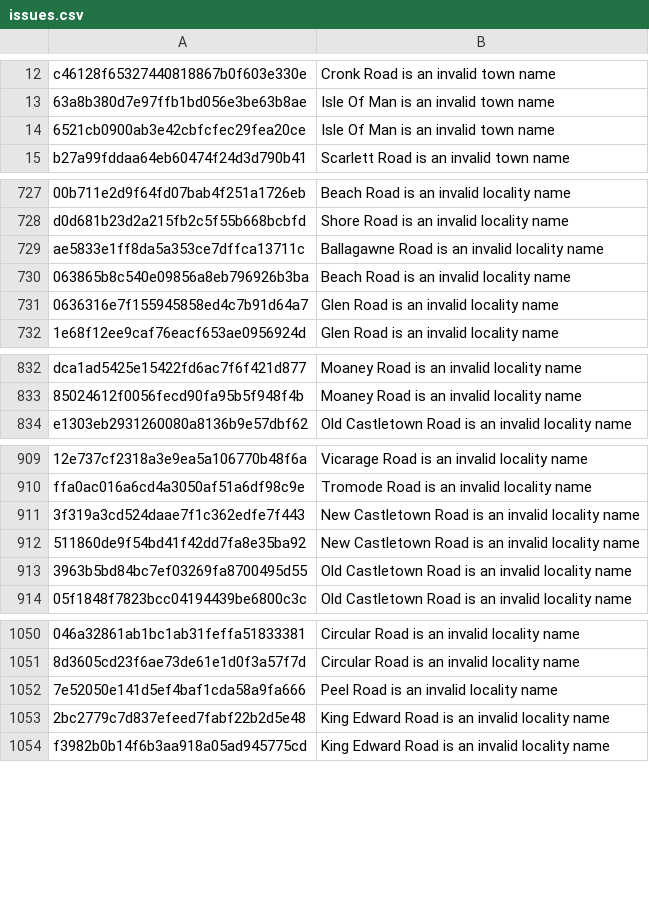
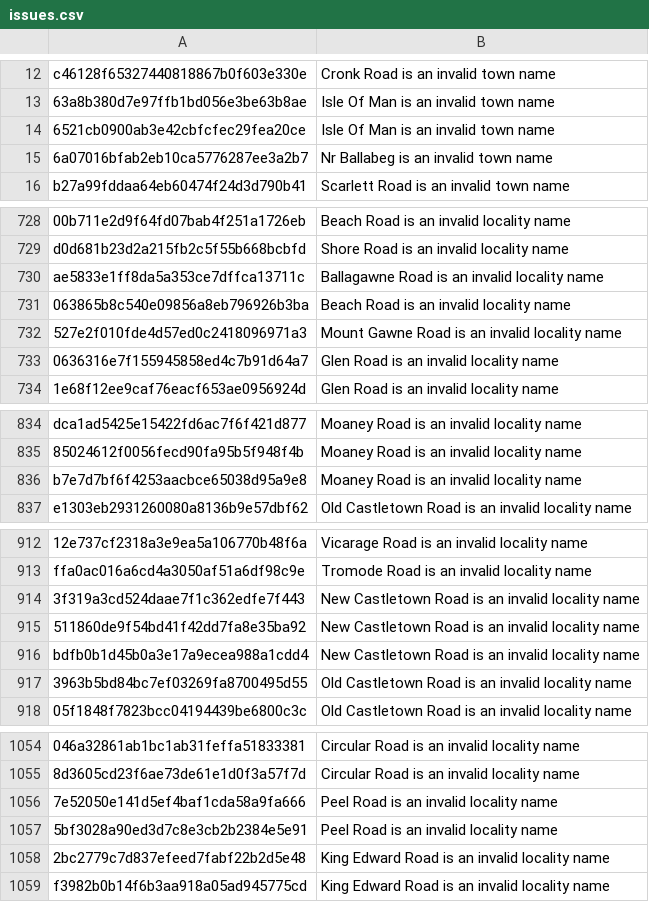
Before and after one commit to dankarran/isleofman-opendata, a CSV file: data/gov.im/land-transactions/outputs/issues.csv, drawn as a sheet; only a part is shown, gaps mark what is left out; the diff covers the shown part only.

```diff
--- a/data/gov.im/land-transactions/outputs/issues.csv
+++ b/data/gov.im/land-transactions/outputs/issues.csv
@@ -14,2 +14,3 @@
 "6521cb0900ab3e42cbfcfec29fea20ce","Isle Of Man is an invalid town name"
+"6a07016bfab2eb10ca5776287ee3a2b7","Nr Ballabeg is an invalid town name"
 "b27a99fddaa64eb60474f24d3d790b41","Scarlett Road is an invalid town name"
@@ -730,2 +731,3 @@
 "063865b8c540e09856a8eb796926b3ba","Beach Road is an invalid locality name"
+"527e2f010fde4d57ed0c2418096971a3","Mount Gawne Road is an invalid locality name"
 "0636316e7f155945858ed4c7b91d64a7","Glen Road is an invalid locality name"
@@ -833,2 +835,3 @@
 "85024612f0056fecd90fa95b5f948f4b","Moaney Road is an invalid locality name"
+"b7e7d7bf6f4253aacbce65038d95a9e8","Moaney Road is an invalid locality name"
 "e1303eb2931260080a8136b9e57dbf62","Old Castletown Road is an invalid locality name"
@@ -912,2 +915,3 @@
 "511860de9f54bd41f42dd7fa8e35ba92","New Castletown Road is an invalid locality name"
+"bdfb0b1d45b0a3e17a9ecea988a1cdd4","New Castletown Road is an invalid locality name"
 "3963b5bd84bc7ef03269fa8700495d55","Old Castletown Road is an invalid locality name"
@@ -1052,2 +1056,3 @@
 "7e52050e141d5ef4baf1cda58a9fa666","Peel Road is an invalid locality name"
+"5bf3028a90ed3d7c8e3cb2b2384e5e91","Peel Road is an invalid locality name"
 "2bc2779c7d837efeed7fabf22b2d5e48","King Edward Road is an invalid locality name"
```
Also changed, not shown: 11 added rows elsewhere in this file, data/gov.im/land-transactions/outputs/addressing/localities.csv, data/gov.im/land-transactions/outputs/addressing/postcodes.csv, 5 other files.
